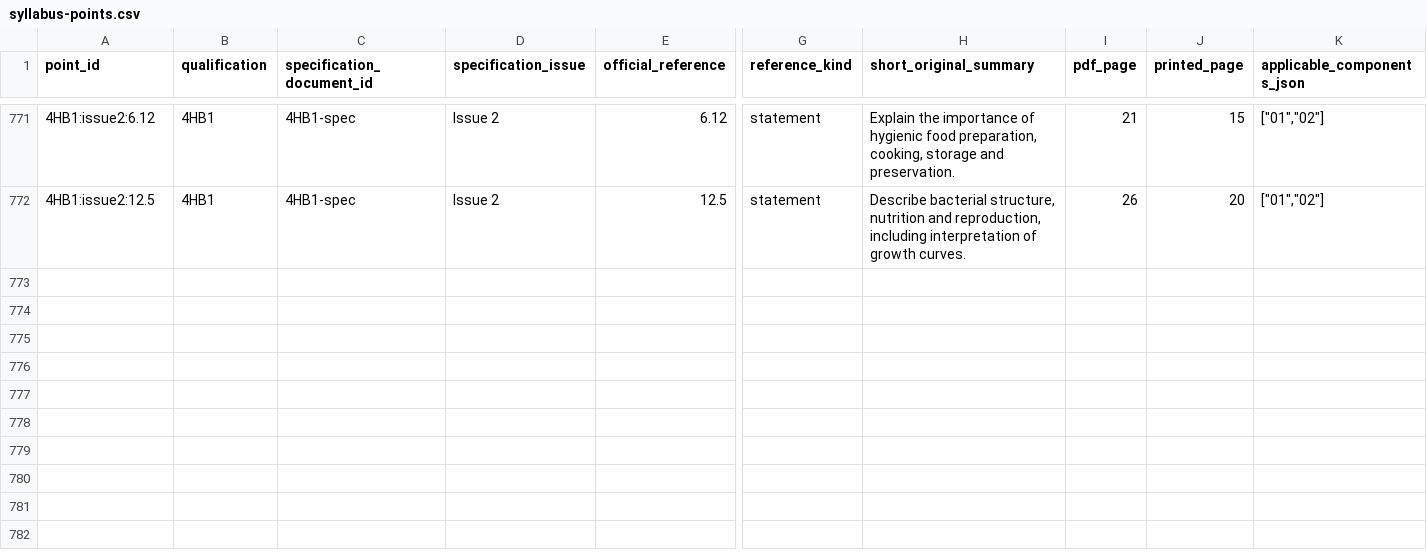
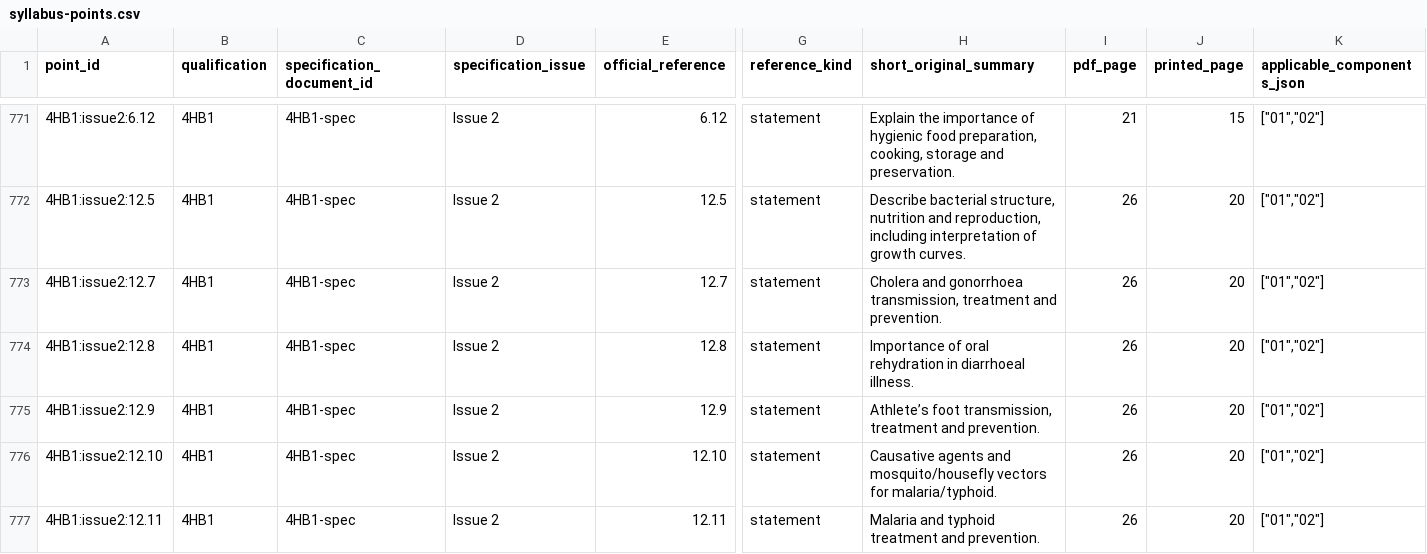
Before and after one commit to peterpeterpeter111/igcses, a CSV file: research/ledger/v1/syllabus-points.csv, drawn as a sheet; only a part is shown, gaps mark what is left out; rows hold the shown columns only; the diff names each change by its address in the sheet, - before the commit and + after, or states it on an @@ line.

```diff
--- a/research/ledger/v1/syllabus-points.csv
+++ b/research/ledger/v1/syllabus-points.csv
+row 773: 4HB1:issue2:12.7 | 4HB1 | 4HB1-spec | Issue 2 | 12.7 | statement | Cholera and gonorrhoea transmission, treatment and prevention. | 26 | 20 | ["01","02"]
+row 774: 4HB1:issue2:12.8 | 4HB1 | 4HB1-spec | Issue 2 | 12.8 | statement | Importance of oral rehydration in diarrhoeal illness. | 26 | 20 | ["01","02"]
+row 775: 4HB1:issue2:12.9 | 4HB1 | 4HB1-spec | Issue 2 | 12.9 | statement | Athlete’s foot transmission, treatment and prevention. | 26 | 20 | ["01","02"]
+row 776: 4HB1:issue2:12.10 | 4HB1 | 4HB1-spec | Issue 2 | 12.10 | statement | Causative agents and mosquito/housefly vectors for malaria/typhoid. | 26 | 20 | ["01","02"]
+row 777: 4HB1:issue2:12.11 | 4HB1 | 4HB1-spec | Issue 2 | 12.11 | statement | Malaria and typhoid treatment and prevention. | 26 | 20 | ["01","02"]
```
Also changed, not shown: 14 other files.
